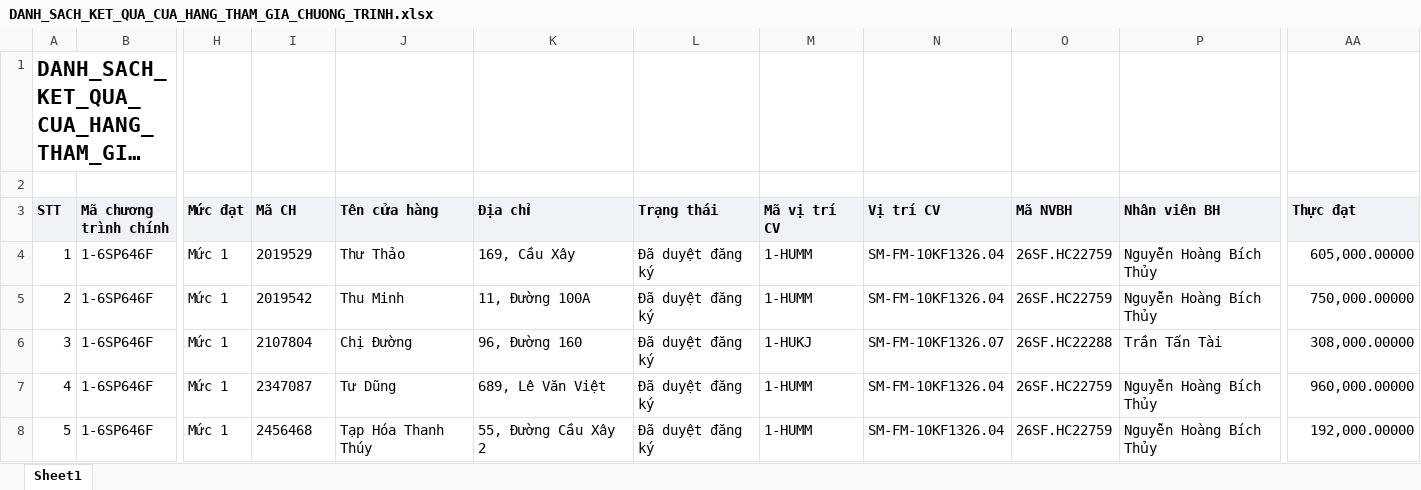
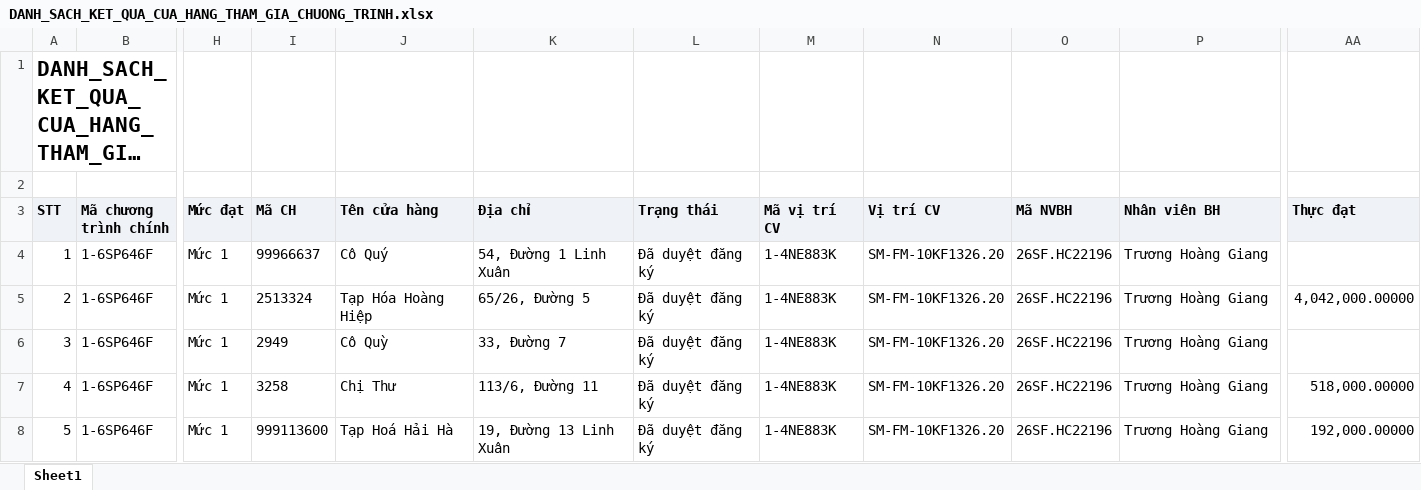
Before and after one commit to Tantt2026/Dashboard-Masan, an Excel workbook: data/Thang11/DANH_SACH_KET_QUA_CUA_HANG_THAM_GIA_CHUONG_TRINH.xlsx, sheet Sheet1, drawn as a sheet; only a part is shown, gaps mark what is left out; long unchanged cells end in …; values as stored, in another font and other column widths than the file's, no borders; the diff covers the shown part only; the diff names each change by its address in the sheet, - before the commit and + after, or states it on an @@ line.

```diff
--- a/data/Thang11/DANH_SACH_KET_QUA_CUA_HANG_THAM_GIA_CHUONG_TRINH.xlsx (sheet Sheet1)
+++ b/data/Thang11/DANH_SACH_KET_QUA_CUA_HANG_THAM_GIA_CHUONG_TRINH.xlsx (sheet Sheet1)
-I4 (Mã CH): 2019529
+I4 (Mã CH): 99966637
-J4 (Tên cửa hàng): Thư Thảo
+J4 (Tên cửa hàng): Cô Quý
-K4 (Địa chỉ): 169, Cầu Xây
+K4 (Địa chỉ): 54, Đường 1 Linh Xuân
-M4:M5 (Mã vị trí CV): 1-HUMM
+M4:M5 (Mã vị trí CV): 1-4NE883K
-N4:N5 (Vị trí CV): SM-FM-10KF1326.04
+N4:N5 (Vị trí CV): SM-FM-10KF1326.20
-O4:O5 (Mã NVBH): 26SF.HC22759
+O4:O5 (Mã NVBH): 26SF.HC22196
-P4:P5 (Nhân viên BH): Nguyễn Hoàng Bích Thủy
+P4:P5 (Nhân viên BH): Trương Hoàng Giang
-AA4 (Thực đạt): 605,000.00000
+AA4 (Thực đạt): (empty)
-I5 (Mã CH): 2019542
+I5 (Mã CH): 2513324
-J5 (Tên cửa hàng): Thu Minh
+J5 (Tên cửa hàng): Tạp Hóa Hoàng Hiệp
-K5 (Địa chỉ): 11, Đường 100A
+K5 (Địa chỉ): 65/26, Đường 5
-AA5 (Thực đạt): 750,000.00000
+AA5 (Thực đạt): 4,042,000.00000
-I6 (Mã CH): 2107804
+I6 (Mã CH): 2949
-J6 (Tên cửa hàng): Chị Đường
+J6 (Tên cửa hàng): Cô Quỳ
-K6 (Địa chỉ): 96, Đường 160
+K6 (Địa chỉ): 33, Đường 7
-M6 (Mã vị trí CV): 1-HUKJ
+M6 (Mã vị trí CV): 1-4NE883K
-N6 (Vị trí CV): SM-FM-10KF1326.07
+N6 (Vị trí CV): SM-FM-10KF1326.20
-O6 (Mã NVBH): 26SF.HC22288
+O6 (Mã NVBH): 26SF.HC22196
-P6 (Nhân viên BH): Trần Tấn Tài
+P6 (Nhân viên BH): Trương Hoàng Giang
-AA6 (Thực đạt): 308,000.00000
+AA6 (Thực đạt): (empty)
-I7 (Mã CH): 2347087
+I7 (Mã CH): 3258
-J7 (Tên cửa hàng): Tư Dũng
+J7 (Tên cửa hàng): Chị Thư
-K7 (Địa chỉ): 689, Lê Văn Việt
+K7 (Địa chỉ): 113/6, Đường 11
-M7:M8 (Mã vị trí CV): 1-HUMM
+M7:M8 (Mã vị trí CV): 1-4NE883K
-N7:N8 (Vị trí CV): SM-FM-10KF1326.04
+N7:N8 (Vị trí CV): SM-FM-10KF1326.20
-O7:O8 (Mã NVBH): 26SF.HC22759
+O7:O8 (Mã NVBH): 26SF.HC22196
-P7:P8 (Nhân viên BH): Nguyễn Hoàng Bích Thủy
+P7:P8 (Nhân viên BH): Trương Hoàng Giang
-AA7 (Thực đạt): 960,000.00000
+AA7 (Thực đạt): 518,000.00000
-I8 (Mã CH): 2456468
+I8 (Mã CH): 999113600
-J8 (Tên cửa hàng): Tạp Hóa Thanh Thúy
+J8 (Tên cửa hàng): Tạp Hoá Hải Hà
-K8 (Địa chỉ): 55, Đường Cầu Xây 2
+K8 (Địa chỉ): 19, Đường 13 Linh Xuân
```
Also changed, not shown: 999 edited cells elsewhere in this sheet, data/Thang11/DanhSachChiTietDonHang (1).xlsx, data/Thang11/DanhSachLichViengTham.xlsx, 3 other files.
